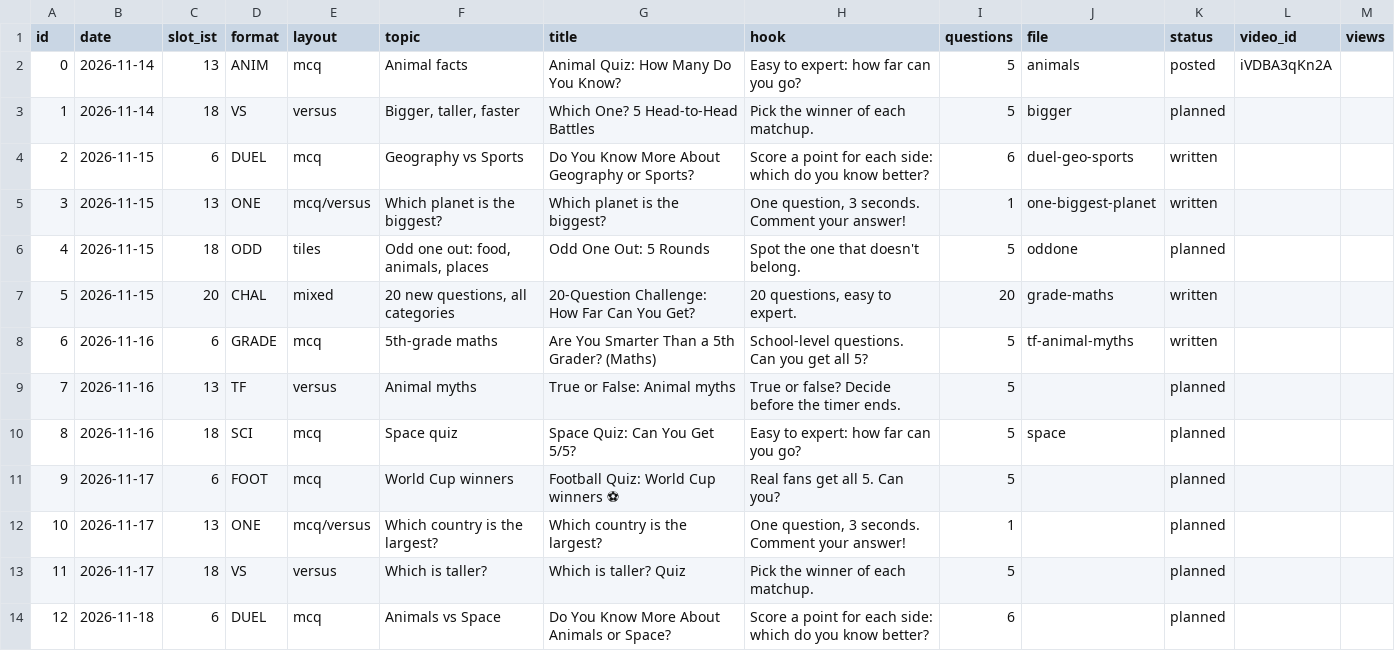
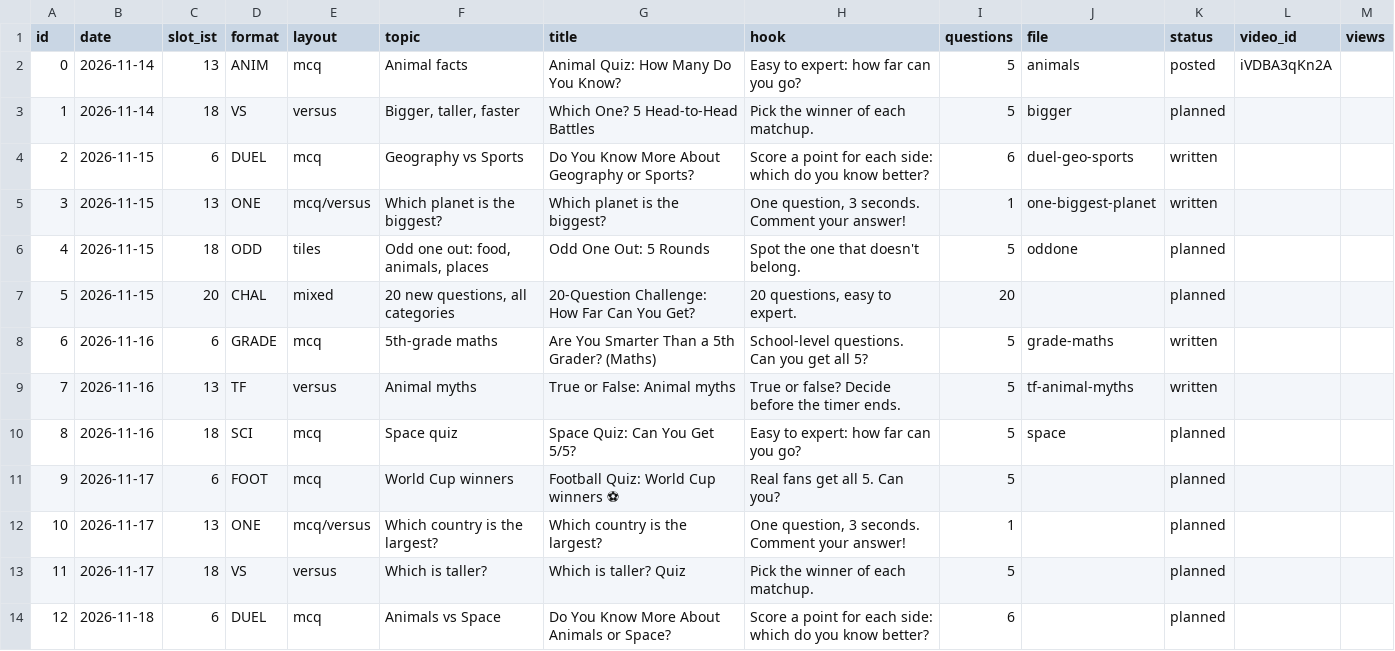
Before and after one commit to JagadeeswarP/quiz-shorts, a CSV file: plan.csv, drawn as a sheet; only a part is shown.

```diff
--- a/plan.csv
+++ b/plan.csv
@@ -6,5 +6,5 @@ id,date,slot_ist,format,layout,topic,title,hook,questions,file,status,video_id,v
 4,2026-11-15,18,ODD,tiles,"Odd one out: food, animals, places",Odd One Out: 5 Rounds,Spot the one that doesn't belong.,5,oddone,planned,,
-5,2026-11-15,20,CHAL,mixed,"20 new questions, all categories",20-Question Challenge: How Far Can You Get?,"20 questions, easy to expert.",20,grade-maths,written,,
-6,2026-11-16,6,GRADE,mcq,5th-grade maths,Are You Smarter Than a 5th Grader? (Maths),School-level questions. Can you get all 5?,5,tf-animal-myths,written,,
-7,2026-11-16,13,TF,versus,Animal myths,True or False: Animal myths,True or false? Decide before the timer ends.,5,,planned,,
+5,2026-11-15,20,CHAL,mixed,"20 new questions, all categories",20-Question Challenge: How Far Can You Get?,"20 questions, easy to expert.",20,,planned,,
+6,2026-11-16,6,GRADE,mcq,5th-grade maths,Are You Smarter Than a 5th Grader? (Maths),School-level questions. Can you get all 5?,5,grade-maths,written,,
+7,2026-11-16,13,TF,versus,Animal myths,True or False: Animal myths,True or false? Decide before the timer ends.,5,tf-animal-myths,written,,
 8,2026-11-16,18,SCI,mcq,Space quiz,Space Quiz: Can You Get 5/5?,Easy to expert: how far can you go?,5,space,planned,,
```
